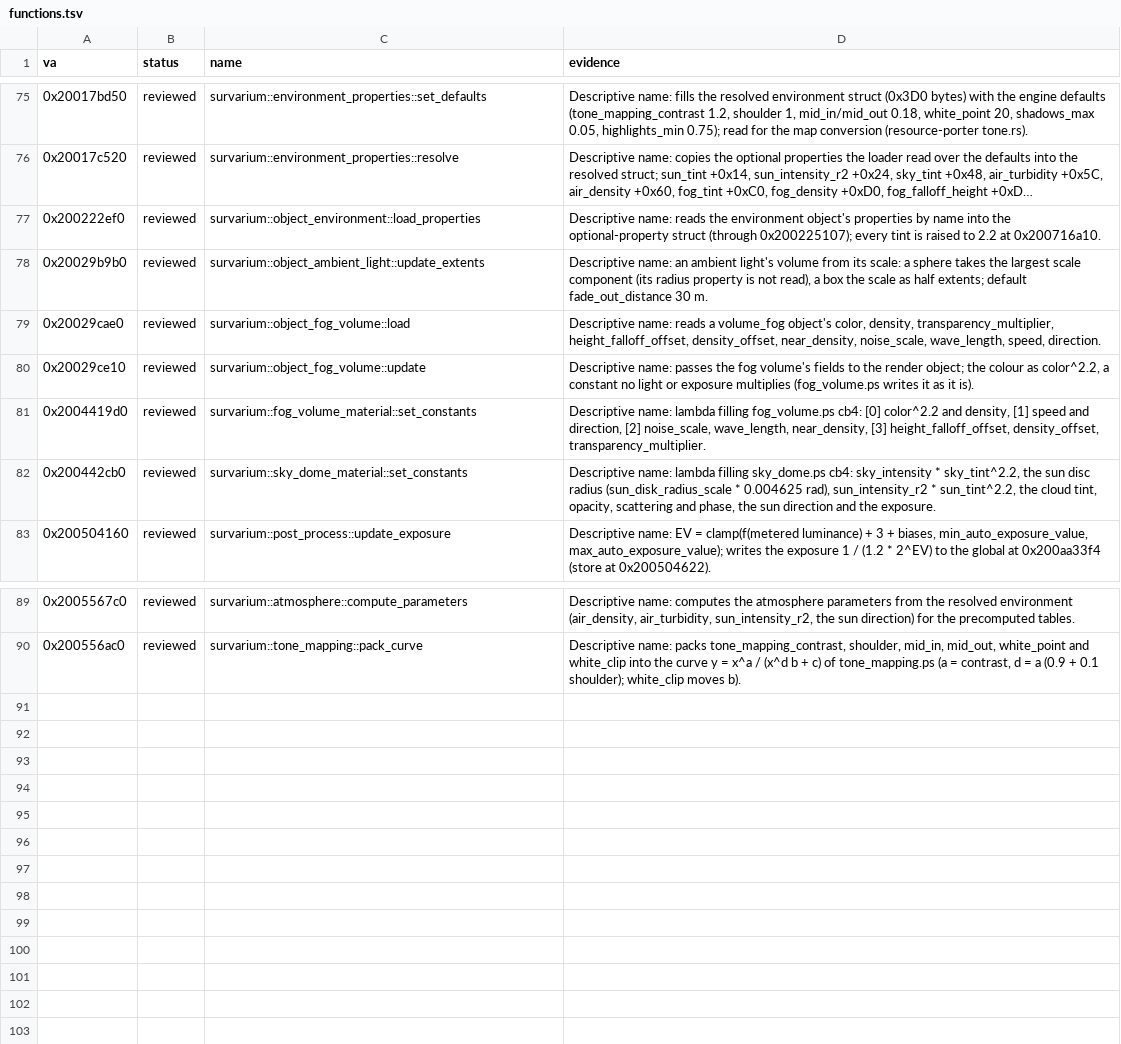
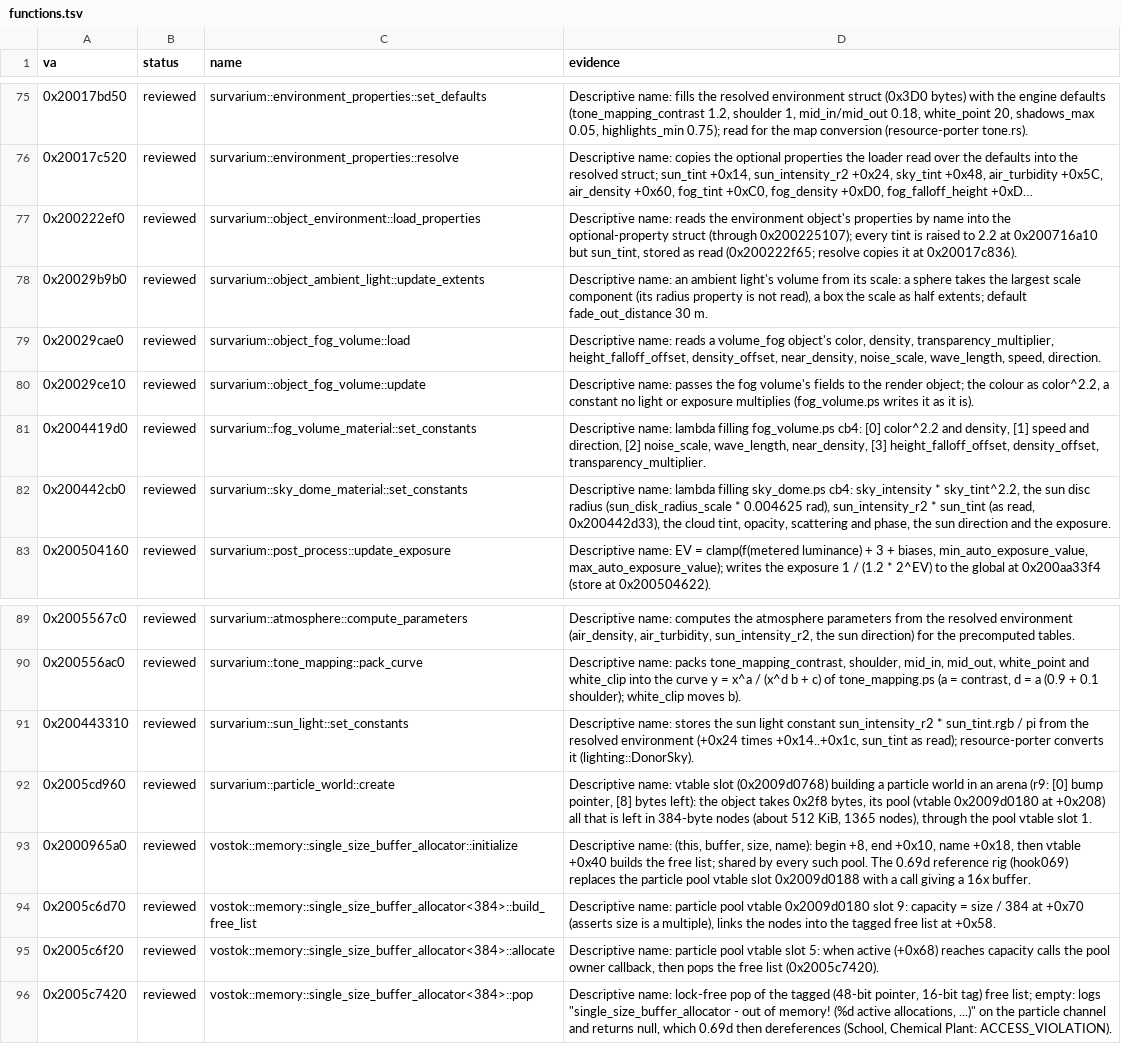
Before and after one commit to srp-survarium/skhid-srp, a TSV file: tools/re-kit/v069d/functions.tsv, drawn as a sheet; only a part is shown, gaps mark what is left out; long unchanged cells end in …; the diff names each change by its address in the sheet, - before the commit and + after, or states it on an @@ line.

Commit message:
re-kit v069d: the particle pool's functions (its out-of-memory crash on School), the sun constant; sun_tint is used as read
The 0.69d reference crashed on School and Chemical Plant once its particle
pool (what is left of the particle world's arena, about 1365 nodes of 384
bytes) ran out: the rows of the pool's initialize, free list, allocate and pop
and the particle world's constructor. The sun light constant is
sun_intensity_r2 * sun_tint / pi with sun_tint as the loader read it (only the
other tints are raised to 2.2): two rows said otherwise.

```diff
--- a/tools/re-kit/v069d/functions.tsv
+++ b/tools/re-kit/v069d/functions.tsv
-D77 (evidence): …2.2 at 0x200716a10.
+D77 (evidence): …2.2 at 0x200716a10 but sun_tint, stored as read (0x200222f65; resolve copies it at 0x20017c836).
-D82 (evidence): …sun_intensity_r2 * sun_tint^2.2, the cloud…
+D82 (evidence): …sun_intensity_r2 * sun_tint (as read, 0x200442d33), the cloud…
+row 91: 0x200443310 | reviewed | survarium::sun_light::set_constants | Descriptive name: stores the sun light constant sun_intensity_r2 * sun_tint.rgb / pi from the resolved environment (+0x24 times +0x14..+0x1c, sun_tint as read); resource-porter converts it (lighting::DonorSky).
+row 92: 0x2005cd960 | reviewed | survarium::particle_world::create | Descriptive name: vtable slot (0x2009d0768) building a particle world in an arena (r9: [0] bump pointer, [8] bytes left): the object takes 0x2f8 bytes, its pool (vtable 0x2009d0180 at +0x208) all that is left in 384-byte nodes (about 512 KiB, 1365 nodes), through the pool vtable slot 1.
+row 93: 0x2000965a0 | reviewed | vostok::memory::single_size_buffer_allocator::initialize | Descriptive name: (this, buffer, size, name): begin +8, end +0x10, name +0x18, then vtable +0x40 builds the free list; shared by every such pool. The 0.69d reference rig (hook069) replaces the particle pool vtable slot 0x2009d0188 with a call giving a 16x buffer.
+row 94: 0x2005c6d70 | reviewed | vostok::memory::single_size_buffer_allocator<384>::build_free_list | Descriptive name: particle pool vtable 0x2009d0180 slot 9: capacity = size / 384 at +0x70 (asserts size is a multiple), links the nodes into the tagged free list at +0x58.
+row 95: 0x2005c6f20 | reviewed | vostok::memory::single_size_buffer_allocator<384>::allocate | Descriptive name: particle pool vtable slot 5: when active (+0x68) reaches capacity calls the pool owner callback, then pops the free list (0x2005c7420).
+row 96: 0x2005c7420 | reviewed | vostok::memory::single_size_buffer_allocator<384>::pop | Descriptive name: lock-free pop of the tagged (48-bit pointer, 16-bit tag) free list; empty: logs "single_size_buffer_allocator - out of memory! (%d active allocations, ...)" on the particle channel and returns null, which 0.69d then dereferences (School, Chemical Plant: ACCESS_VIOLATION).
```
